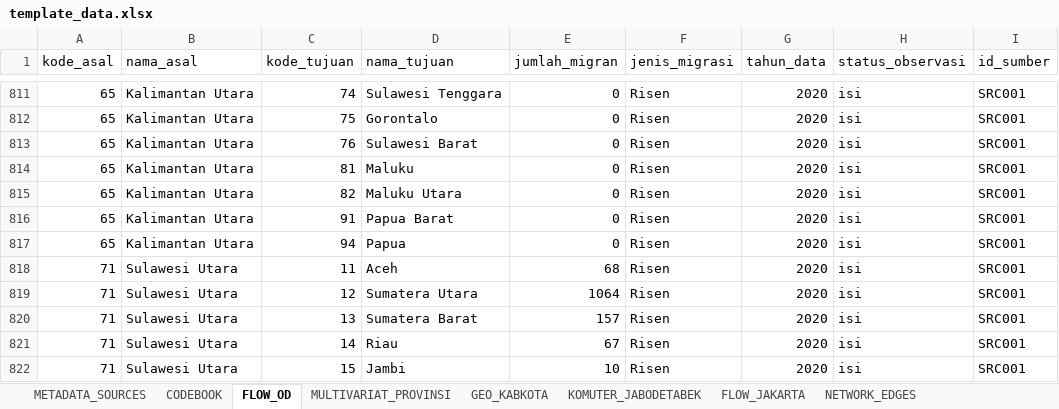
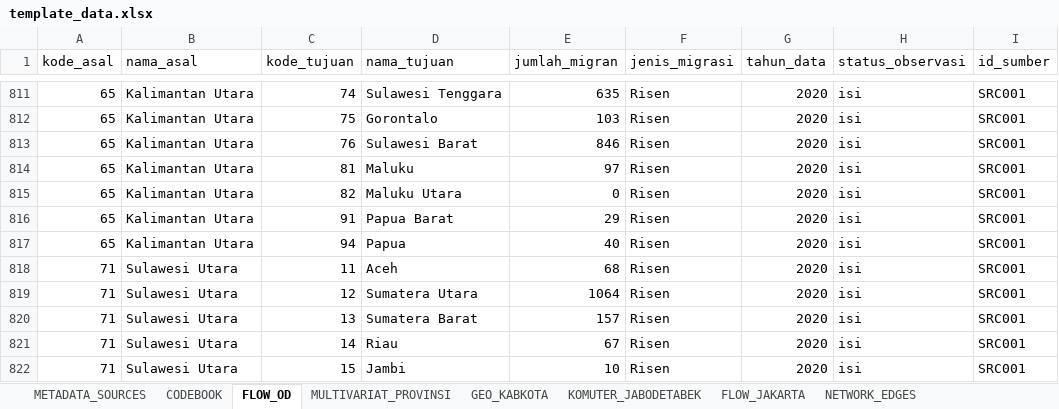
Before and after one commit to hanhanano/UAS_VD, an Excel workbook: literatur_dan_data/data_mentah/template_data.xlsx, sheet FLOW_OD, drawn as a sheet; only a part is shown, gaps mark what is left out; values as stored, in another font and other column widths than the file's, no borders; table styles not drawn; the diff covers the shown part only; the diff names each change by its address in the sheet, - before the commit and + after, or states it on an @@ line.

```diff
--- a/literatur_dan_data/data_mentah/template_data.xlsx (sheet FLOW_OD)
+++ b/literatur_dan_data/data_mentah/template_data.xlsx (sheet FLOW_OD)
-E811 (jumlah_migran): 0
+E811 (jumlah_migran): 635
-E812 (jumlah_migran): 0
+E812 (jumlah_migran): 103
-E813 (jumlah_migran): 0
+E813 (jumlah_migran): 846
-E814 (jumlah_migran): 0
+E814 (jumlah_migran): 97
-E816 (jumlah_migran): 0
+E816 (jumlah_migran): 29
-E817 (jumlah_migran): 0
+E817 (jumlah_migran): 40
```
Also changed, not shown: 25 edited cells elsewhere in this sheet, sheet FLOW_JAKARTA, sheet NETWORK_EDGES, sheet CODEBOOK, 41 other files.
